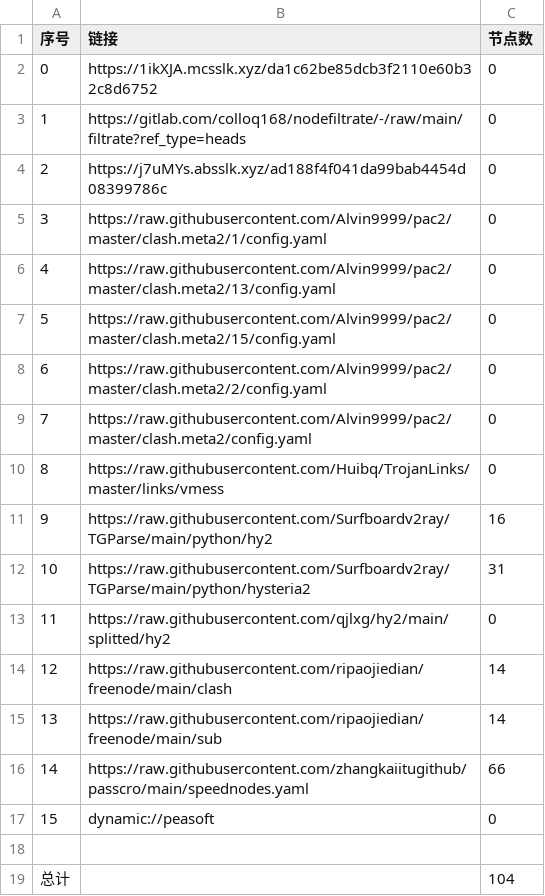
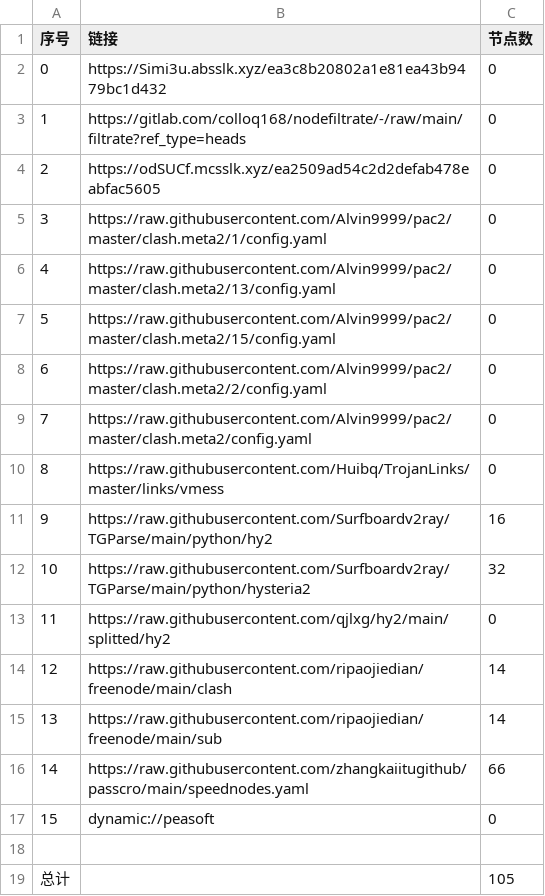
Before and after one commit to xiao99qiao/NoMoreWalls, a CSV file: list_result.csv, drawn as a sheet.

```diff
--- a/list_result.csv
+++ b/list_result.csv
@@ -1,5 +1,5 @@
 序号,链接,节点数
-0,https://1ikXJA.mcsslk.xyz/da1c62be85dcb3f2110e60b32c8d6752,0
+0,https://Simi3u.absslk.xyz/ea3c8b20802a1e81ea43b9479bc1d432,0
 1,https://gitlab.com/colloq168/nodefiltrate/-/raw/main/filtrate?ref_type=heads,0
-2,https://j7uMYs.absslk.xyz/ad188f4f041da99bab4454d08399786c,0
+2,https://odSUCf.mcsslk.xyz/ea2509ad54c2d2defab478eabfac5605,0
 3,https://raw.githubusercontent.com/Alvin9999/pac2/master/clash.meta2/1/config.yaml,0
@@ -11,3 +11,3 @@
 9,https://raw.githubusercontent.com/Surfboardv2ray/TGParse/main/python/hy2,16
-10,https://raw.githubusercontent.com/Surfboardv2ray/TGParse/main/python/hysteria2,31
+10,https://raw.githubusercontent.com/Surfboardv2ray/TGParse/main/python/hysteria2,32
 11,https://raw.githubusercontent.com/qjlxg/hy2/main/splitted/hy2,0
@@ -18,2 +18,2 @@
 
-总计,,104
+总计,,105
```
Also changed, not shown: 6 other files.
